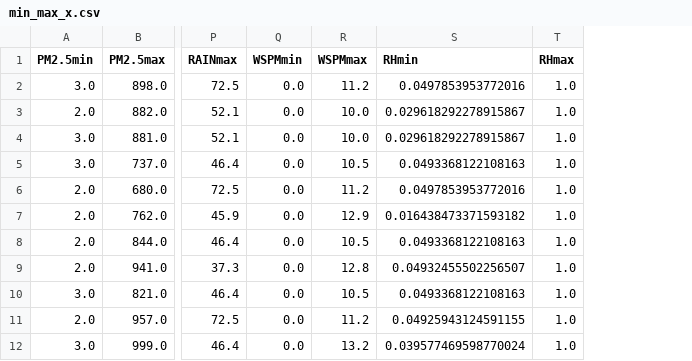
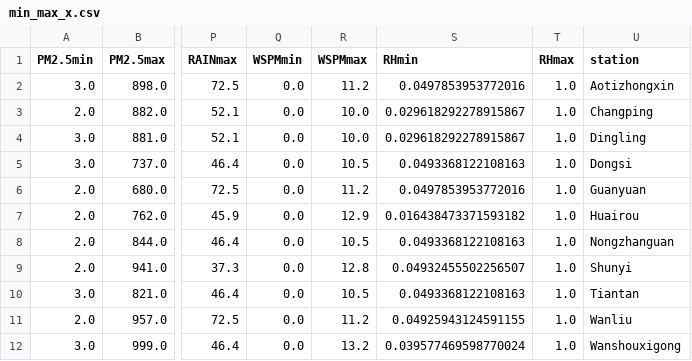
Before and after one commit to Dalanke/PM2.5_Prediction_Model, a CSV file: model/min_max_x.csv, drawn as a sheet; only a part is shown, gaps mark what is left out; the diff names each change by its address in the sheet, - before the commit and + after, or states it on an @@ line.

```diff
--- a/model/min_max_x.csv
+++ b/model/min_max_x.csv
+column U (station), rows 2-12: Aotizhongxin | Changping | Dingling | Dongsi | Guanyuan | Huairou | Nongzhanguan | Shunyi | Tiantan | Wanliu | Wanshouxigong
```
Also changed, not shown: 50 other files.
